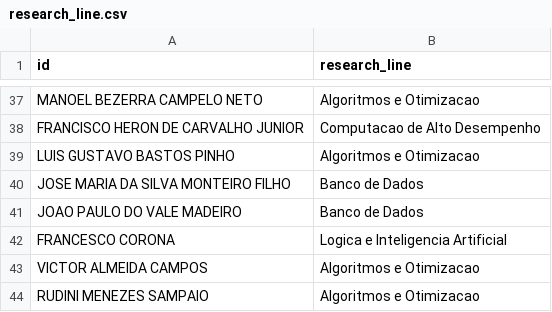
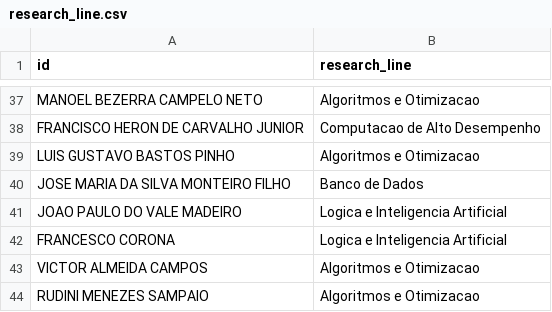
Before and after one commit to ggustavo/mdcc-crawler, a CSV file: research_line.csv, drawn as a sheet; only a part is shown, gaps mark what is left out.

Commit message:
Update research_line.csv

```diff
--- a/research_line.csv
+++ b/research_line.csv
@@ -40,3 +40,3 @@ LUIS GUSTAVO BASTOS PINHO,Algoritmos e Otimizacao
 JOSE MARIA DA SILVA MONTEIRO FILHO,Banco de Dados
-JOAO PAULO DO VALE MADEIRO,Banco de Dados
+JOAO PAULO DO VALE MADEIRO,Logica e Inteligencia Artificial
 FRANCESCO CORONA,Logica e Inteligencia Artificial
```
